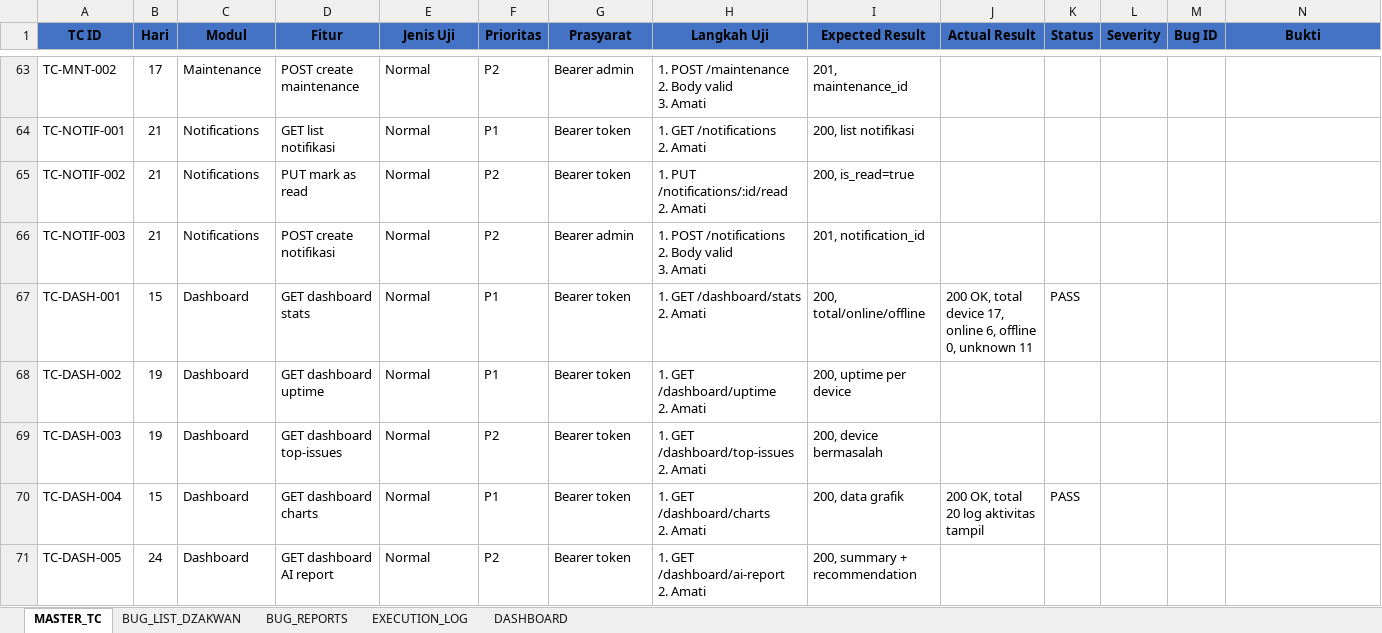
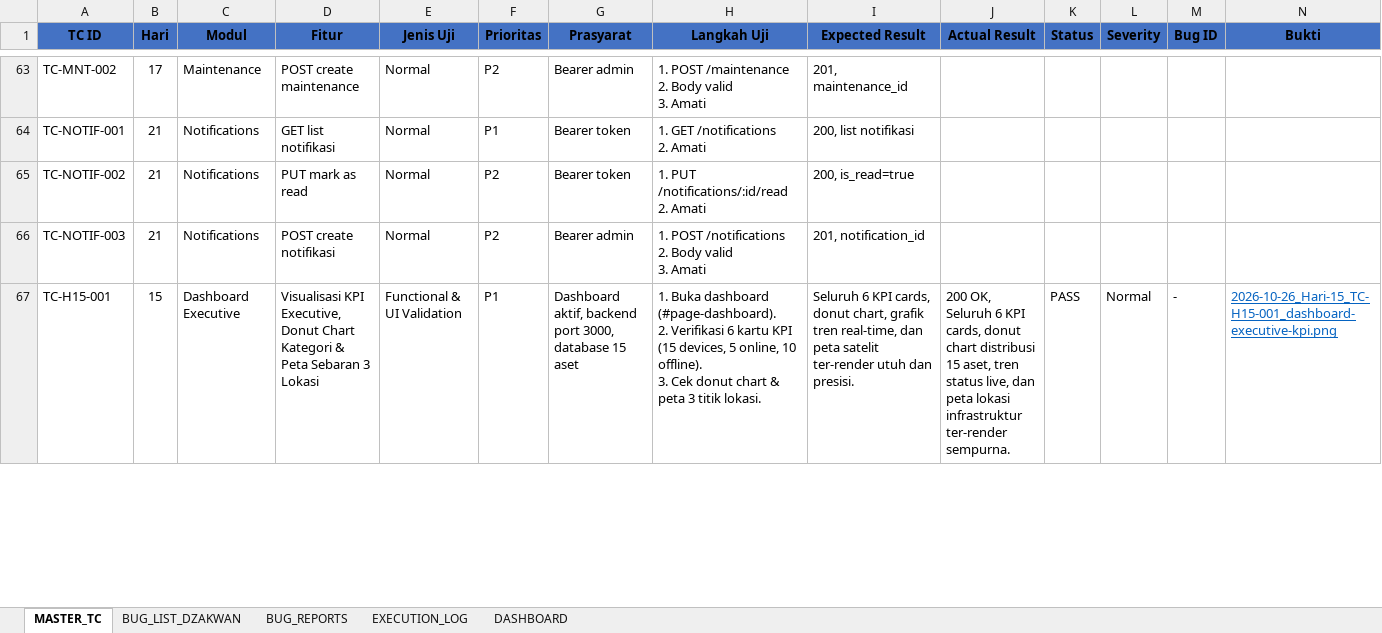
Before and after one commit to T-AIMS/T-AIMS, an Excel workbook: docs/qa-testing/01_Master_Test_Cases.xlsx, sheet MASTER_TC, drawn as a sheet; only a part is shown, gaps mark what is left out; values as stored, in another font and other column widths than the file's, no borders; removed rows and columns are numbered as before the commit, all else as after; rows hold the shown columns only; ↵ is a line break in a cell; the diff covers the shown part only; the diff names each change by its address in the sheet, - before the commit and + after, or states it on an @@ line.

Commit message:
docs(qa): complete day 14 and day 15 deliverables, restore full test reports and handovers, update master test cases and tracker

```diff
--- a/docs/qa-testing/01_Master_Test_Cases.xlsx (sheet MASTER_TC)
+++ b/docs/qa-testing/01_Master_Test_Cases.xlsx (sheet MASTER_TC)
-row 67: TC-DASH-001 | 15 | Dashboard | GET dashboard stats | Normal | P1 | Bearer token | 1. GET /dashboard/stats ↵ 2. Amati | 200, total/online/offline | 200 OK, total device 17, ↵ online 6, offline 0, unknown 11 | PASS
-row 68: TC-DASH-002 | 19 | Dashboard | GET dashboard uptime | Normal | P1 | Bearer token | 1. GET /dashboard/uptime ↵ 2. Amati | 200, uptime per device
-row 69: TC-DASH-003 | 19 | Dashboard | GET dashboard top-issues | Normal | P2 | Bearer token | 1. GET /dashboard/top-issues ↵ 2. Amati | 200, device bermasalah
-row 70: TC-DASH-004 | 15 | Dashboard | GET dashboard charts | Normal | P1 | Bearer token | 1. GET /dashboard/charts ↵ 2. Amati | 200, data grafik | 200 OK, total 20 log aktivitas ↵ tampil | PASS
-row 71: TC-DASH-005 | 24 | Dashboard | GET dashboard AI report | Normal | P2 | Bearer token | 1. GET /dashboard/ai-report ↵ 2. Amati | 200, summary + recommendation
+row 67: TC-H15-001 | 15 | Dashboard Executive | Visualisasi KPI Executive, Donut Chart Kategori & Peta Sebaran 3 Lokasi | Functional & UI Validation | P1 | Dashboard aktif, backend port 3000, database 15 aset | 1. Buka dashboard (#page-dashboard). ↵ 2. Verifikasi 6 kartu KPI (15 devices, 5 online, 10 offline). ↵ 3. Cek donut chart & peta 3 titik lokasi. | Seluruh 6 KPI cards, donut chart, grafik tren real-time, dan peta satelit ter-render utuh dan presisi. | 200 OK, Seluruh 6 KPI cards, donut chart distribusi 15 aset, tren status live, dan peta lokasi infrastruktur ter-render sempurna. | PASS | Normal | - | 2026-10-26_Hari-15_TC-H15-001_dashboard-executive-kpi.png
```
Also changed, not shown: 21 added rows and cell formats elsewhere in this sheet, sheet EXECUTION_LOG, sheet DASHBOARD, 45 other files.
